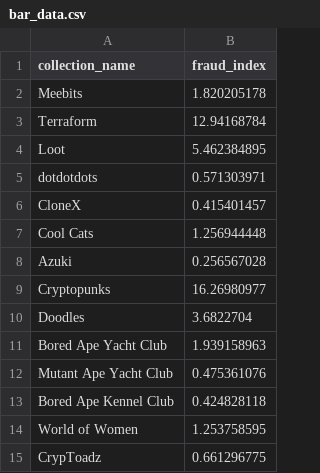
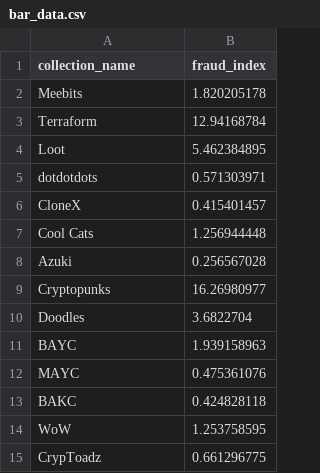
Before and after one commit to erikLiu18/cx4242, a CSV file: viz/bar_data.csv, drawn as a sheet.

```diff
--- a/viz/bar_data.csv
+++ b/viz/bar_data.csv
@@ -10,6 +10,6 @@ Cryptopunks,16.26980977
 Doodles,3.6822704
-Bored Ape Yacht Club,1.939158963
-Mutant Ape Yacht Club,0.475361076
-Bored Ape Kennel Club,0.424828118
-World of Women,1.253758595
+BAYC,1.939158963
+MAYC,0.475361076
+BAKC,0.424828118
+WoW,1.253758595
 CrypToadz,0.661296775
```
Also changed, not shown: viz/tooltip_data.csv, 1 other file.
